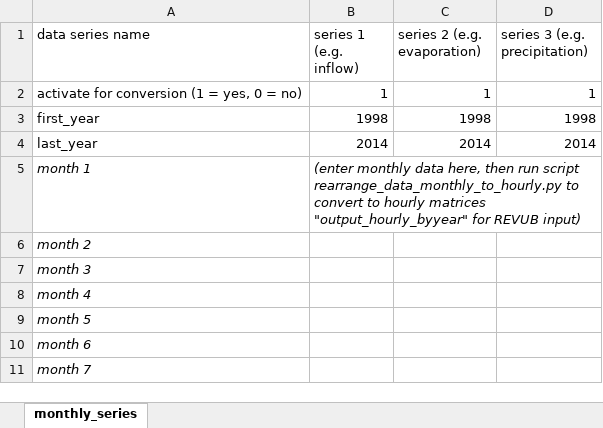
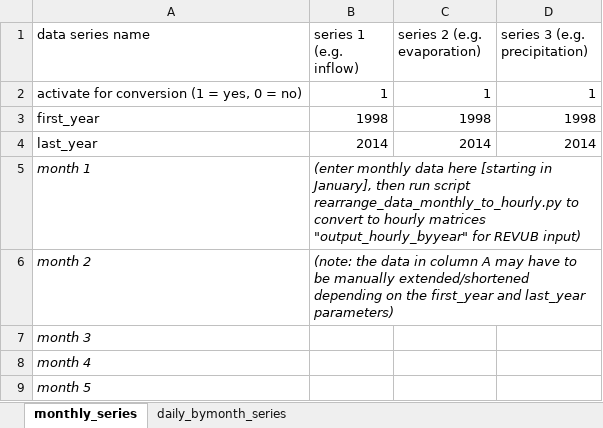
Before and after one commit to VUB-HYDR/REVUB, an Excel workbook: data/auxiliary scripts/rearrange_data_template.xlsx, sheet monthly_series, drawn as a sheet; only a part is shown; the shorter side is filled out with more unchanged rows; values as stored, in another font and other column widths than the file's, no borders; the diff names each change by its address in the sheet, - before the commit and + after, or states it on an @@ line.

Commit message:
added second auxiliary file to convert 24-h series by month (e.g. for downstream irrigation needs) to full hourly timeseries

```diff
--- a/data/auxiliary scripts/rearrange_data_template.xlsx (sheet monthly_series)
+++ b/data/auxiliary scripts/rearrange_data_template.xlsx (sheet monthly_series)
+sheet tab: daily_bymonth_series
-B5 (series 1 (e.g. inflow)): …monthly data here, then run…
+B5 (series 1 (e.g. inflow)): …monthly data here [starting in January], then run…
-B6 (series 1 (e.g. inflow)): (empty)
+B6 (series 1 (e.g. inflow)): (note: the data in column A may have to be manually extended/shortened depending on the first_year and last_year parameters)
```
Also changed, not shown: 1 other file.
